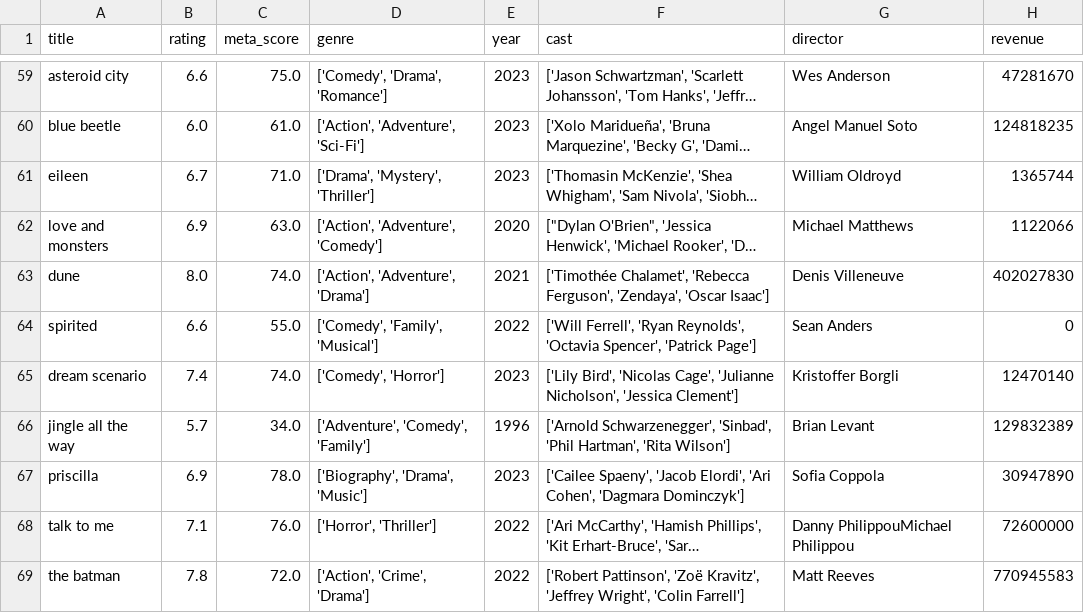
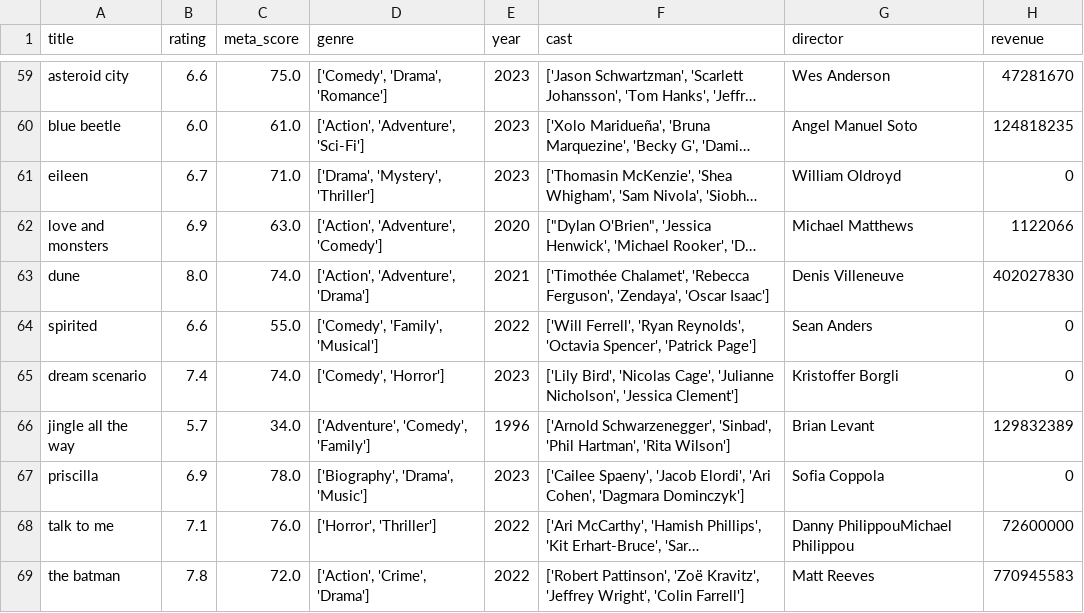
Before and after one commit to e-vilkoyt/top_2000_movies, a CSV file: top_movies_cleaned.csv, drawn as a sheet; only a part is shown, gaps mark what is left out; long unchanged cells end in …; the diff covers the shown part only; the diff names each change by its address in the sheet, - before the commit and + after, or states it on an @@ line.

```diff
--- a/top_movies_cleaned.csv
+++ b/top_movies_cleaned.csv
-H61 (revenue): 1365744
+H61 (revenue): 0
-H65 (revenue): 12470140
+H65 (revenue): 0
-H67 (revenue): 30947890
+H67 (revenue): 0
```
Also changed, not shown: 36 edited cells elsewhere in this file.
